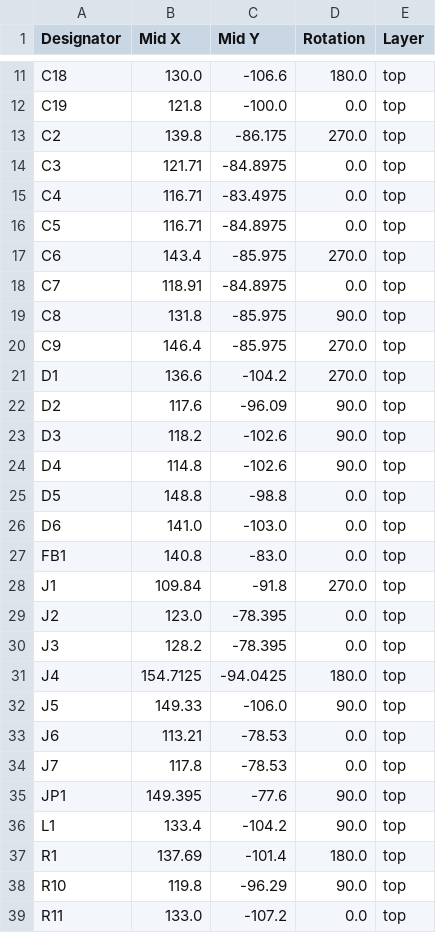
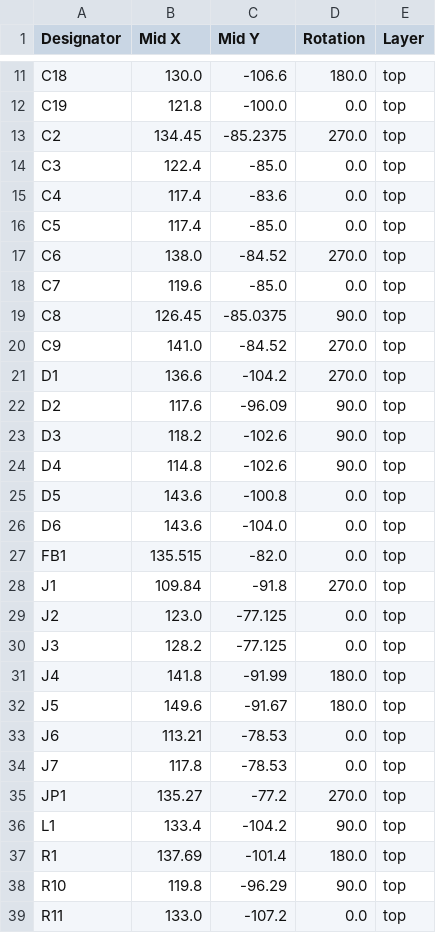
Before and after one commit to teleplayer123/usbc_pd_devboard, a CSV file: hardware/pd_board/production/positions.csv, drawn as a sheet; only a part is shown, gaps mark what is left out; the diff covers the shown part only.

```diff
--- a/hardware/pd_board/production/positions.csv
+++ b/hardware/pd_board/production/positions.csv
@@ -12,10 +12,10 @@ C18,130.0,-106.6,180.0,top
 C19,121.8,-100.0,0.0,top
-C2,139.8,-86.175,270.0,top
-C3,121.71,-84.8975,0.0,top
-C4,116.71,-83.4975,0.0,top
-C5,116.71,-84.8975,0.0,top
-C6,143.4,-85.975,270.0,top
-C7,118.91,-84.8975,0.0,top
-C8,131.8,-85.975,90.0,top
-C9,146.4,-85.975,270.0,top
+C2,134.45,-85.2375,270.0,top
+C3,122.4,-85.0,0.0,top
+C4,117.4,-83.6,0.0,top
+C5,117.4,-85.0,0.0,top
+C6,138.0,-84.52,270.0,top
+C7,119.6,-85.0,0.0,top
+C8,126.45,-85.0375,90.0,top
+C9,141.0,-84.52,270.0,top
 D1,136.6,-104.2,270.0,top
@@ -24,13 +24,13 @@ D3,118.2,-102.6,90.0,top
 D4,114.8,-102.6,90.0,top
-D5,148.8,-98.8,0.0,top
-D6,141.0,-103.0,0.0,top
-FB1,140.8,-83.0,0.0,top
+D5,143.6,-100.8,0.0,top
+D6,143.6,-104.0,0.0,top
+FB1,135.515,-82.0,0.0,top
 J1,109.84,-91.8,270.0,top
-J2,123.0,-78.395,0.0,top
-J3,128.2,-78.395,0.0,top
-J4,154.7125,-94.0425,180.0,top
-J5,149.33,-106.0,90.0,top
+J2,123.0,-77.125,0.0,top
+J3,128.2,-77.125,0.0,top
+J4,141.8,-91.99,180.0,top
+J5,149.6,-91.67,180.0,top
 J6,113.21,-78.53,0.0,top
 J7,117.8,-78.53,0.0,top
-JP1,149.395,-77.6,90.0,top
+JP1,135.27,-77.2,270.0,top
 L1,133.4,-104.2,90.0,top
```
Also changed, not shown: 2 removed rows and 17 edited cells elsewhere in this file, hardware/pd_board/production/bom.csv, hardware/pd_board/production/designators.csv, 10 other files.
